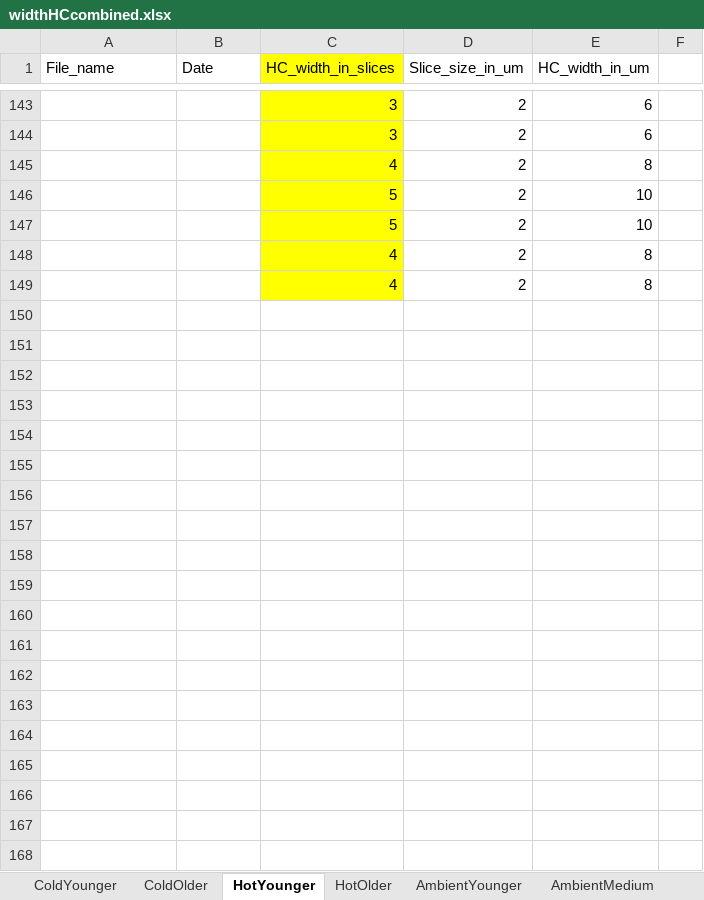
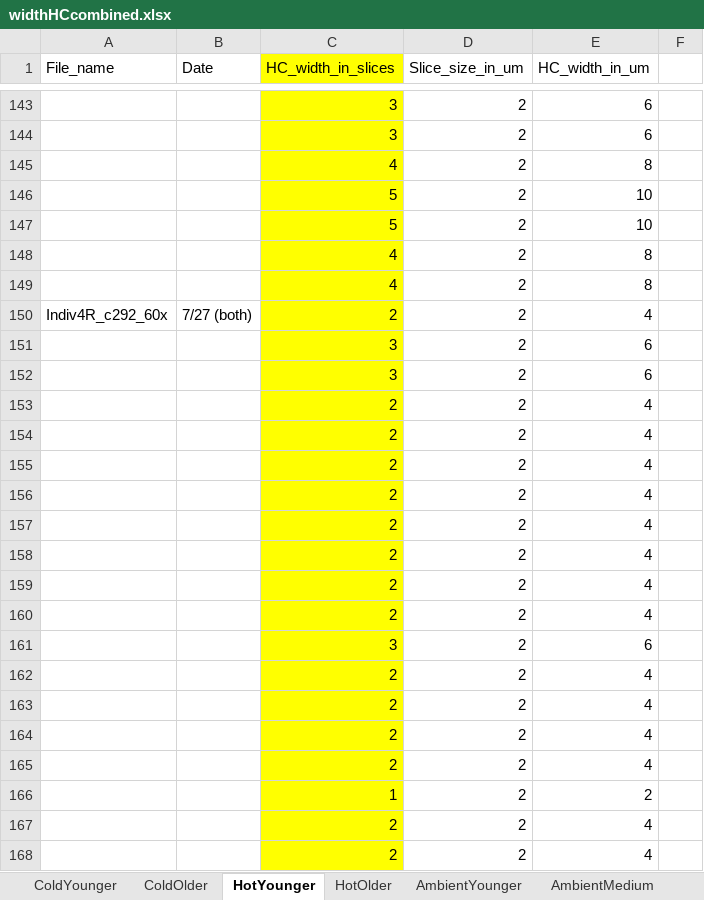
Before and after one commit to jamjulie/temp_manipulation, an Excel workbook: widthHCcombined.xlsx, sheet HotYounger, drawn as a sheet; only a part is shown, gaps mark what is left out; values as stored, in another font and other column widths than the file's, no borders; the diff covers the shown part only; the diff names each change by its address in the sheet, - before the commit and + after, or states it on an @@ line.

```diff
--- a/widthHCcombined.xlsx (sheet HotYounger)
+++ b/widthHCcombined.xlsx (sheet HotYounger)
+row 150: Indiv4R_c292_60x | 7/27 (both) | 2 | 2 | 4
+row 151:  |  | 3 | 2 | 6
+row 152:  |  | 3 | 2 | 6
+row 153:  |  | 2 | 2 | 4
+row 154:  |  | 2 | 2 | 4
+row 155:  |  | 2 | 2 | 4
+row 156:  |  | 2 | 2 | 4
+row 157:  |  | 2 | 2 | 4
+row 158:  |  | 2 | 2 | 4
+row 159:  |  | 2 | 2 | 4
+row 160:  |  | 2 | 2 | 4
+row 161:  |  | 3 | 2 | 6
+row 162:  |  | 2 | 2 | 4
+row 163:  |  | 2 | 2 | 4
+row 164:  |  | 2 | 2 | 4
+row 165:  |  | 2 | 2 | 4
+row 166:  |  | 1 | 2 | 2
+row 167:  |  | 2 | 2 | 4
+row 168:  |  | 2 | 2 | 4
```
Also changed, not shown: 129 added rows elsewhere in this sheet, widthSYNcombined.xlsx.
